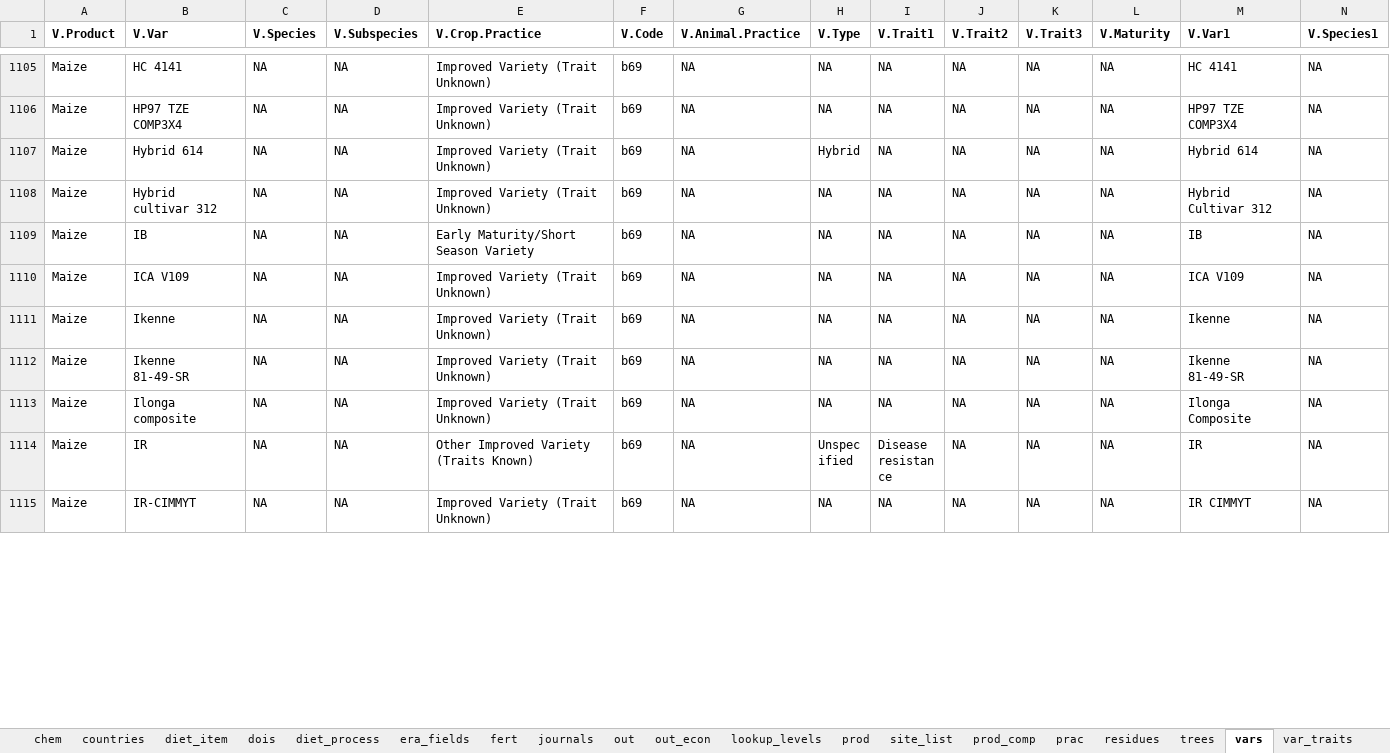
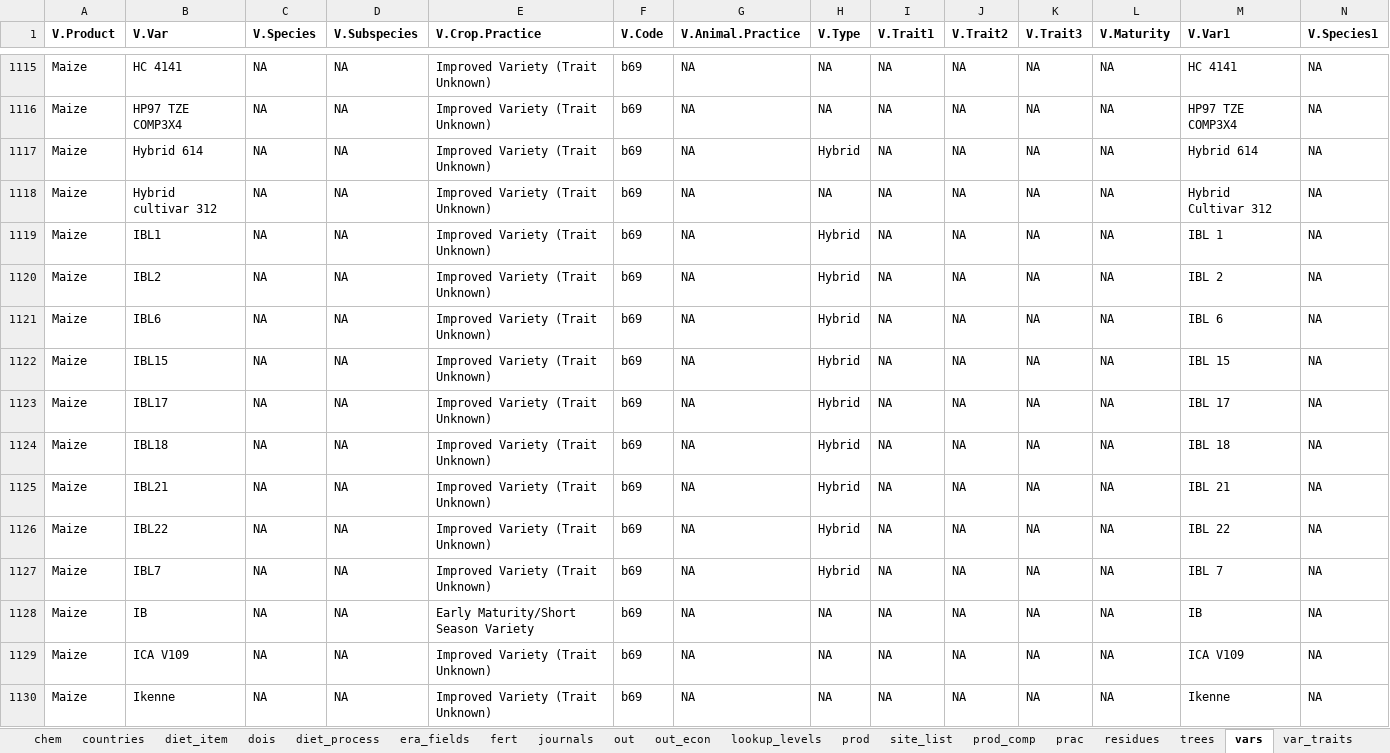
Before and after one commit to peetmate/era_codes, an Excel workbook: era_master_sheet.xlsx, sheet vars, drawn as a sheet; only a part is shown, gaps mark what is left out; the shorter side is filled out with more unchanged rows; values as stored, in another font and other column widths than the file's, no borders; conditional formats not drawn; rows hold the shown columns only; the diff covers the shown part only; the diff names each change by its address in the sheet, - before the commit and + after, or states it on an @@ line.

```diff
--- a/era_master_sheet.xlsx (sheet vars)
+++ b/era_master_sheet.xlsx (sheet vars)
+row 1119: Maize | IBL1 | NA | NA | Improved Variety (Trait Unknown) | b69 | NA | Hybrid | NA | NA | NA | NA | IBL 1 | NA
+row 1120: Maize | IBL2 | NA | NA | Improved Variety (Trait Unknown) | b69 | NA | Hybrid | NA | NA | NA | NA | IBL 2 | NA
+row 1121: Maize | IBL6 | NA | NA | Improved Variety (Trait Unknown) | b69 | NA | Hybrid | NA | NA | NA | NA | IBL 6 | NA
+row 1122: Maize | IBL15 | NA | NA | Improved Variety (Trait Unknown) | b69 | NA | Hybrid | NA | NA | NA | NA | IBL 15 | NA
+row 1123: Maize | IBL17 | NA | NA | Improved Variety (Trait Unknown) | b69 | NA | Hybrid | NA | NA | NA | NA | IBL 17 | NA
+row 1124: Maize | IBL18 | NA | NA | Improved Variety (Trait Unknown) | b69 | NA | Hybrid | NA | NA | NA | NA | IBL 18 | NA
+row 1125: Maize | IBL21 | NA | NA | Improved Variety (Trait Unknown) | b69 | NA | Hybrid | NA | NA | NA | NA | IBL 21 | NA
+row 1126: Maize | IBL22 | NA | NA | Improved Variety (Trait Unknown) | b69 | NA | Hybrid | NA | NA | NA | NA | IBL 22 | NA
+row 1127: Maize | IBL7 | NA | NA | Improved Variety (Trait Unknown) | b69 | NA | Hybrid | NA | NA | NA | NA | IBL 7 | NA
```
Also changed, not shown: 51 added rows and 8 edited cells elsewhere in this sheet, sheet lookup_levels.
